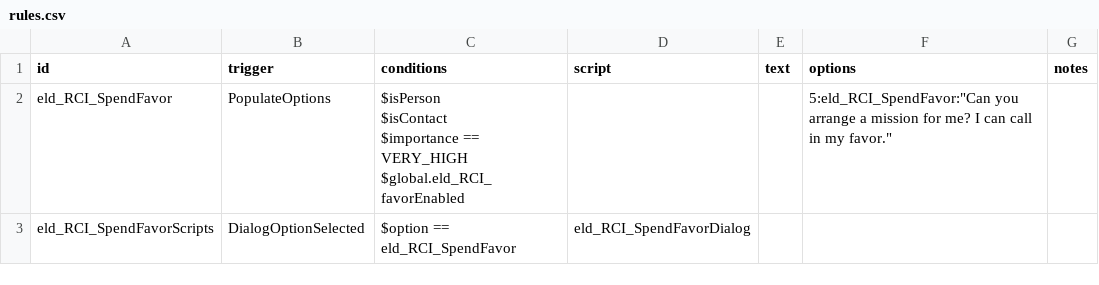
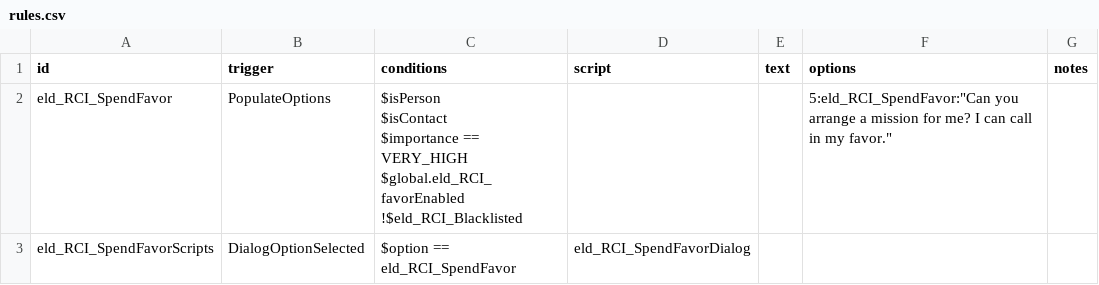
Before and after one commit to Eld3142/RisingContactImportance, a CSV file: data/campaign/rules.csv, drawn as a sheet.

```diff
--- a/data/campaign/rules.csv
+++ b/data/campaign/rules.csv
@@ -1,6 +1,7 @@
 id,trigger,conditions,script,text,options,notes
-eld_RCI_SpendFavor,PopulateOptions,"$isPerson
-$isContact
-$importance == VERY_HIGH
-$global.eld_RCI_favorEnabled",,,"5:eld_RCI_SpendFavor:""Can you arrange a mission for me? I can call in my favor.""",
+eld_RCI_SpendFavor,PopulateOptions,"$isPerson
+$isContact
+$importance == VERY_HIGH
+$global.eld_RCI_favorEnabled
+!$eld_RCI_Blacklisted",,,"5:eld_RCI_SpendFavor:""Can you arrange a mission for me? I can call in my favor.""",
 eld_RCI_SpendFavorScripts,DialogOptionSelected,$option == eld_RCI_SpendFavor,eld_RCI_SpendFavorDialog,,,
```
Also changed, not shown: data/config/LunaSettings.csv, 9 other files.
